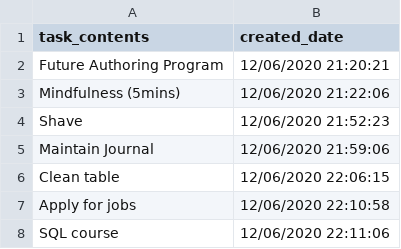
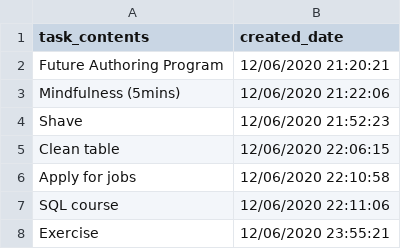
Before and after one commit to waterbuffalo13/micromanage, a CSV file: wms2B/data/todolist.csv, drawn as a sheet.

```diff
--- a/wms2B/data/todolist.csv
+++ b/wms2B/data/todolist.csv
@@ -4,3 +4,2 @@ Mindfulness (5mins),12/06/2020 21:22:06
 Shave,12/06/2020 21:52:23
-Maintain Journal,12/06/2020 21:59:06
 Clean table,12/06/2020 22:06:15
@@ -8 +7,2 @@ Apply for jobs,12/06/2020 22:10:58
 SQL course,12/06/2020 22:11:06
+Exercise,12/06/2020 23:55:21
```
Also changed, not shown: wms2B/data/gantt.csv, 4 other files.
